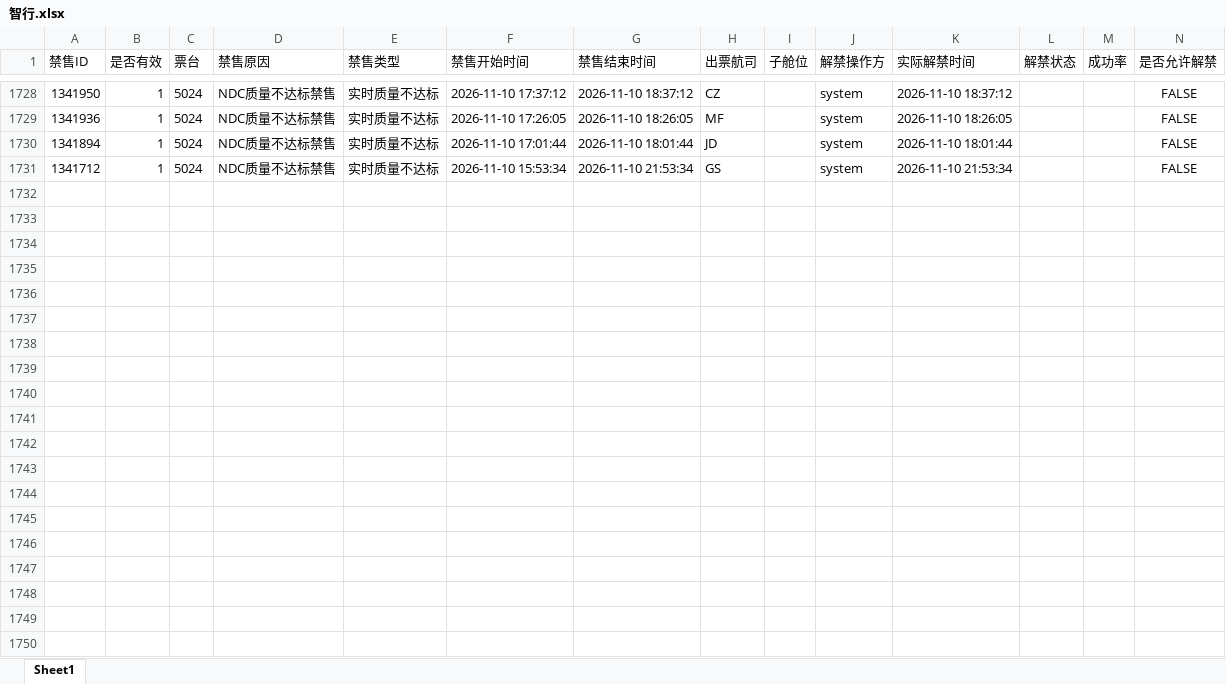
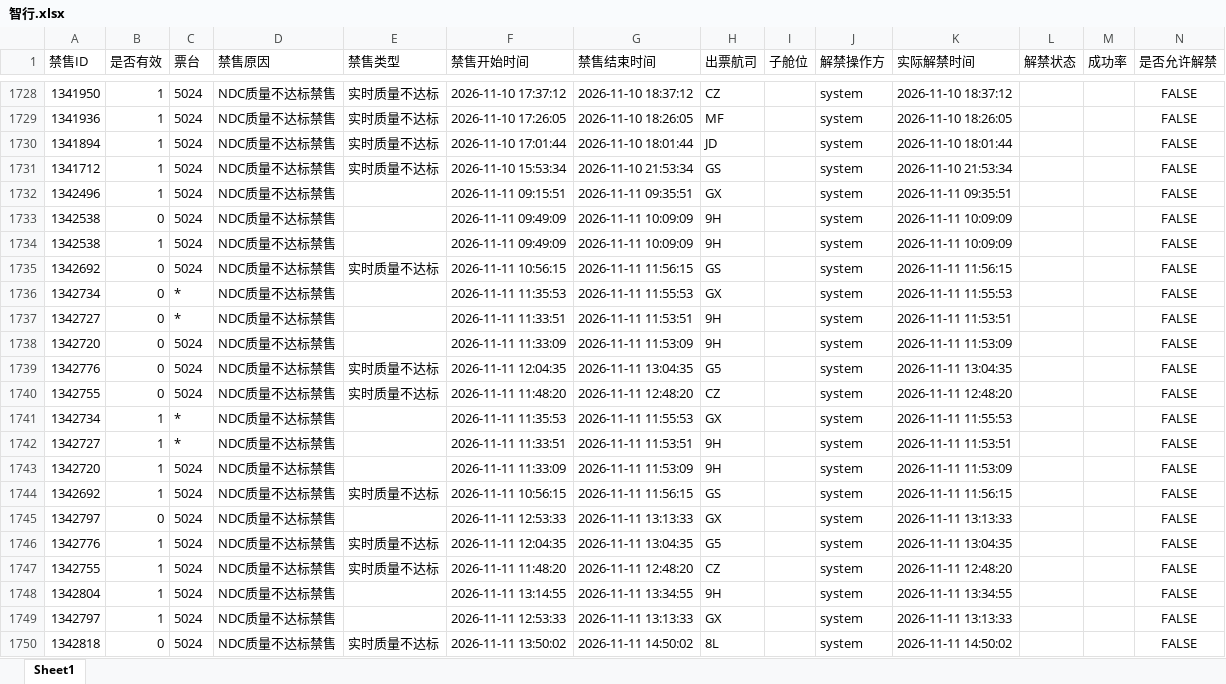
Before and after one commit to LUOcheng487/-, an Excel workbook: data/智行.xlsx, sheet Sheet1, drawn as a sheet; only a part is shown, gaps mark what is left out; values as stored, in another font and other column widths than the file's, no borders; the diff covers the shown part only; the diff names each change by its address in the sheet, - before the commit and + after, or states it on an @@ line.

```diff
--- a/data/智行.xlsx (sheet Sheet1)
+++ b/data/智行.xlsx (sheet Sheet1)
+row 1732: 1342496 | 1 | 5024 | NDC质量不达标禁售 |  | 2026-11-11 09:15:51 | 2026-11-11 09:35:51 | GX |  | system | 2026-11-11 09:35:51 |  |  | FALSE
+row 1733: 1342538 | 0 | 5024 | NDC质量不达标禁售 |  | 2026-11-11 09:49:09 | 2026-11-11 10:09:09 | 9H |  | system | 2026-11-11 10:09:09 |  |  | FALSE
+row 1734: 1342538 | 1 | 5024 | NDC质量不达标禁售 |  | 2026-11-11 09:49:09 | 2026-11-11 10:09:09 | 9H |  | system | 2026-11-11 10:09:09 |  |  | FALSE
+row 1735: 1342692 | 0 | 5024 | NDC质量不达标禁售 | 实时质量不达标 | 2026-11-11 10:56:15 | 2026-11-11 11:56:15 | GS |  | system | 2026-11-11 11:56:15 |  |  | FALSE
+row 1736: 1342734 | 0 | * | NDC质量不达标禁售 |  | 2026-11-11 11:35:53 | 2026-11-11 11:55:53 | GX |  | system | 2026-11-11 11:55:53 |  |  | FALSE
+row 1737: 1342727 | 0 | * | NDC质量不达标禁售 |  | 2026-11-11 11:33:51 | 2026-11-11 11:53:51 | 9H |  | system | 2026-11-11 11:53:51 |  |  | FALSE
+row 1738: 1342720 | 0 | 5024 | NDC质量不达标禁售 |  | 2026-11-11 11:33:09 | 2026-11-11 11:53:09 | 9H |  | system | 2026-11-11 11:53:09 |  |  | FALSE
+row 1739: 1342776 | 0 | 5024 | NDC质量不达标禁售 | 实时质量不达标 | 2026-11-11 12:04:35 | 2026-11-11 13:04:35 | G5 |  | system | 2026-11-11 13:04:35 |  |  | FALSE
+row 1740: 1342755 | 0 | 5024 | NDC质量不达标禁售 | 实时质量不达标 | 2026-11-11 11:48:20 | 2026-11-11 12:48:20 | CZ |  | system | 2026-11-11 12:48:20 |  |  | FALSE
+row 1741: 1342734 | 1 | * | NDC质量不达标禁售 |  | 2026-11-11 11:35:53 | 2026-11-11 11:55:53 | GX |  | system | 2026-11-11 11:55:53 |  |  | FALSE
+row 1742: 1342727 | 1 | * | NDC质量不达标禁售 |  | 2026-11-11 11:33:51 | 2026-11-11 11:53:51 | 9H |  | system | 2026-11-11 11:53:51 |  |  | FALSE
+row 1743: 1342720 | 1 | 5024 | NDC质量不达标禁售 |  | 2026-11-11 11:33:09 | 2026-11-11 11:53:09 | 9H |  | system | 2026-11-11 11:53:09 |  |  | FALSE
+row 1744: 1342692 | 1 | 5024 | NDC质量不达标禁售 | 实时质量不达标 | 2026-11-11 10:56:15 | 2026-11-11 11:56:15 | GS |  | system | 2026-11-11 11:56:15 |  |  | FALSE
+row 1745: 1342797 | 0 | 5024 | NDC质量不达标禁售 |  | 2026-11-11 12:53:33 | 2026-11-11 13:13:33 | GX |  | system | 2026-11-11 13:13:33 |  |  | FALSE
+row 1746: 1342776 | 1 | 5024 | NDC质量不达标禁售 | 实时质量不达标 | 2026-11-11 12:04:35 | 2026-11-11 13:04:35 | G5 |  | system | 2026-11-11 13:04:35 |  |  | FALSE
+row 1747: 1342755 | 1 | 5024 | NDC质量不达标禁售 | 实时质量不达标 | 2026-11-11 11:48:20 | 2026-11-11 12:48:20 | CZ |  | system | 2026-11-11 12:48:20 |  |  | FALSE
+row 1748: 1342804 | 1 | 5024 | NDC质量不达标禁售 |  | 2026-11-11 13:14:55 | 2026-11-11 13:34:55 | 9H |  | system | 2026-11-11 13:34:55 |  |  | FALSE
+row 1749: 1342797 | 1 | 5024 | NDC质量不达标禁售 |  | 2026-11-11 12:53:33 | 2026-11-11 13:13:33 | GX |  | system | 2026-11-11 13:13:33 |  |  | FALSE
+row 1750: 1342818 | 0 | 5024 | NDC质量不达标禁售 | 实时质量不达标 | 2026-11-11 13:50:02 | 2026-11-11 14:50:02 | 8L |  | system | 2026-11-11 14:50:02 |  |  | FALSE
```
Also changed, not shown: 26 added rows elsewhere in this sheet, data/去哪儿ttr.xlsx, data/去哪儿xss.xlsx, 3 other files.
